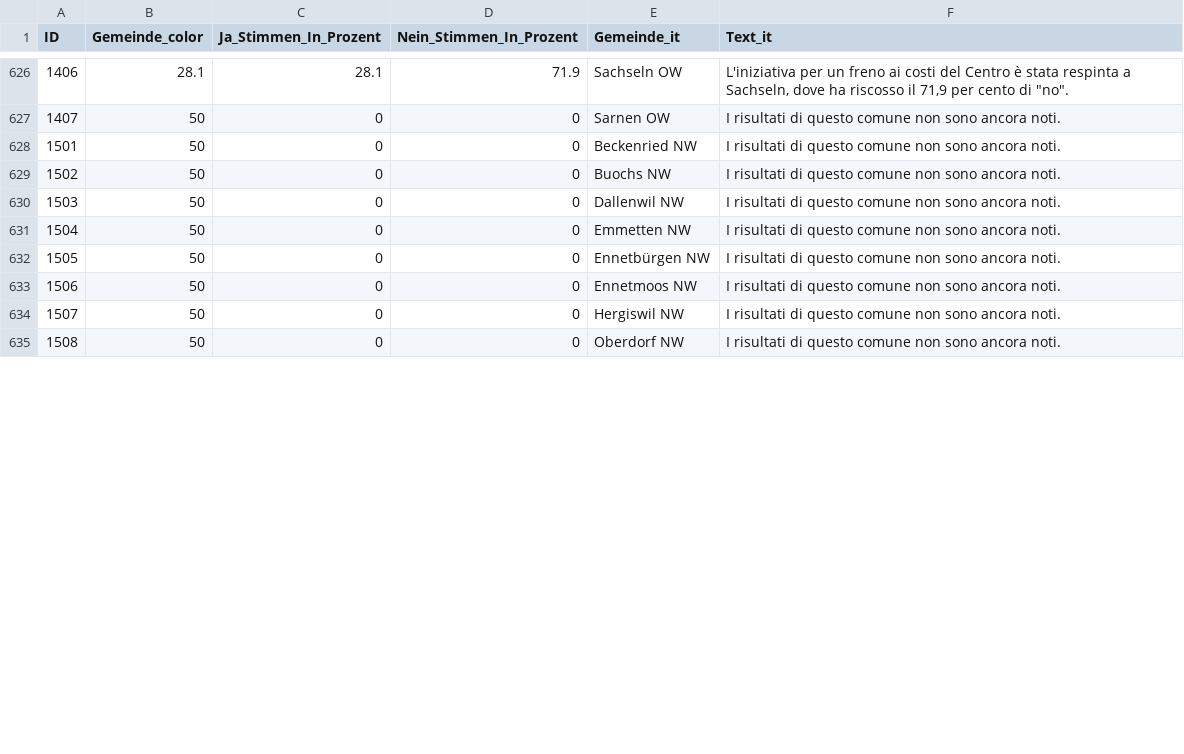
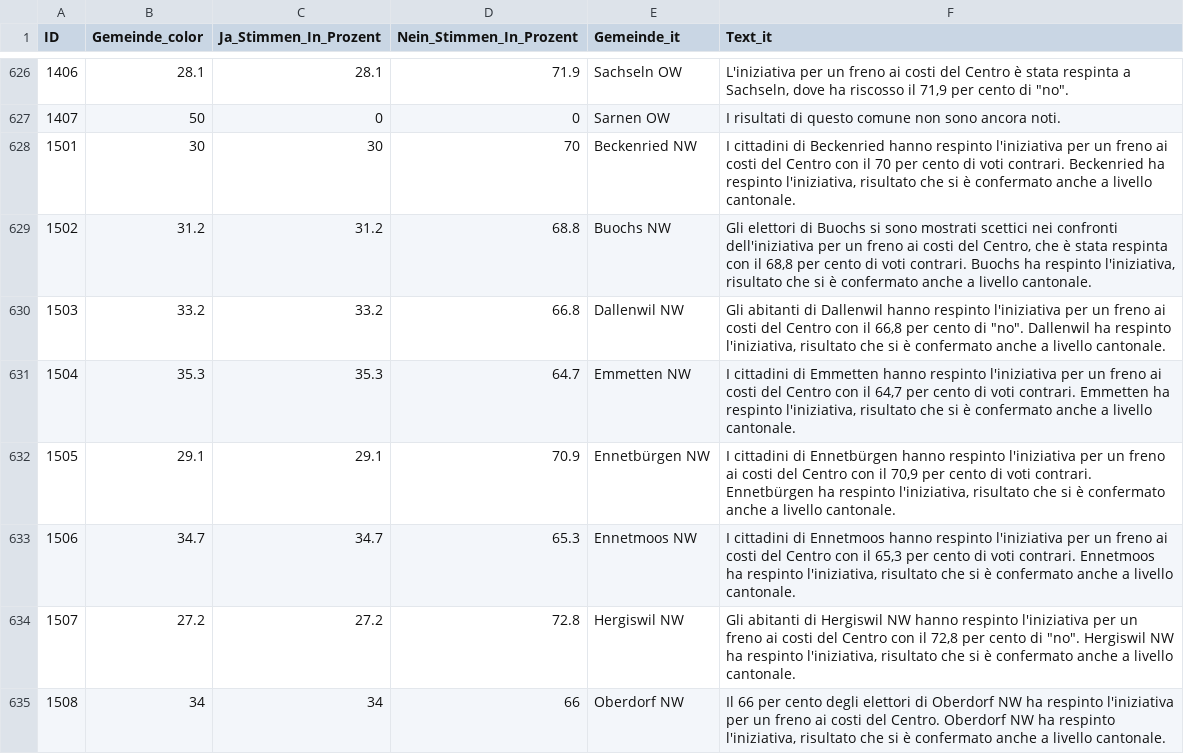
Before and after one commit to awp-finanznachrichten/lena_juni2024, a CSV file: Output_Switzerland/CH_Kostenbremse_dw_it.csv, drawn as a sheet; only a part is shown, gaps mark what is left out; the diff covers the shown part only.

```diff
--- a/Output_Switzerland/CH_Kostenbremse_dw_it.csv
+++ b/Output_Switzerland/CH_Kostenbremse_dw_it.csv
@@ -627,9 +627,9 @@
 1407,50,0,0,"Sarnen OW","I risultati di questo comune non sono ancora noti."
-1501,50,0,0,"Beckenried NW","I risultati di questo comune non sono ancora noti."
-1502,50,0,0,"Buochs NW","I risultati di questo comune non sono ancora noti."
-1503,50,0,0,"Dallenwil NW","I risultati di questo comune non sono ancora noti."
-1504,50,0,0,"Emmetten NW","I risultati di questo comune non sono ancora noti."
-1505,50,0,0,"Ennetbürgen NW","I risultati di questo comune non sono ancora noti."
-1506,50,0,0,"Ennetmoos NW","I risultati di questo comune non sono ancora noti."
-1507,50,0,0,"Hergiswil NW","I risultati di questo comune non sono ancora noti."
-1508,50,0,0,"Oberdorf NW","I risultati di questo comune non sono ancora noti."
+1501,30,30,70,"Beckenried NW","I cittadini di Beckenried hanno respinto l'iniziativa per un freno ai costi del Centro con il 70 per cento di voti contrari. Beckenried ha respinto l'iniziativa, risultato che si è confermato anche a livello cantonale."
+1502,31.2,31.2,68.8,"Buochs NW","Gli elettori di Buochs si sono mostrati scettici nei confronti dell'iniziativa per un freno ai costi del Centro, che è stata respinta con il 68,8 per cento di voti contrari. Buochs ha respinto l'iniziativa, risultato che si è confermato anche a livello cantonale."
+1503,33.2,33.2,66.8,"Dallenwil NW","Gli abitanti di Dallenwil hanno respinto l'iniziativa per un freno ai costi del Centro con il 66,8 per cento di ""no"". Dallenwil ha respinto l'iniziativa, risultato che si è confermato anche a livello cantonale."
+1504,35.3,35.3,64.7,"Emmetten NW","I cittadini di Emmetten hanno respinto l'iniziativa per un freno ai costi del Centro con il 64,7 per cento di voti contrari. Emmetten ha respinto l'iniziativa, risultato che si è confermato anche a livello cantonale."
+1505,29.1,29.1,70.9,"Ennetbürgen NW","I cittadini di Ennetbürgen hanno respinto l'iniziativa per un freno ai costi del Centro con il 70,9 per cento di voti contrari. Ennetbürgen ha respinto l'iniziativa, risultato che si è confermato anche a livello cantonale."
+1506,34.7,34.7,65.3,"Ennetmoos NW","I cittadini di Ennetmoos hanno respinto l'iniziativa per un freno ai costi del Centro con il 65,3 per cento di voti contrari. Ennetmoos ha respinto l'iniziativa, risultato che si è confermato anche a livello cantonale."
+1507,27.2,27.2,72.8,"Hergiswil NW","Gli abitanti di Hergiswil NW hanno respinto l'iniziativa per un freno ai costi del Centro con il 72,8 per cento di ""no"". Hergiswil NW ha respinto l'iniziativa, risultato che si è confermato anche a livello cantonale."
+1508,34,34,66,"Oberdorf NW","Il 66 per cento degli elettori di Oberdorf NW ha respinto l'iniziativa per un freno ai costi del Centro. Oberdorf NW ha respinto l'iniziativa, risultato che si è confermato anche a livello cantonale."
```
Also changed, not shown: 56 edited cells elsewhere in this file, Output_Switzerland/CH_Energieversorgung_dw_it.csv, Output_Switzerland/CH_Praemienentlastung_dw_de.csv, 47 other files.
